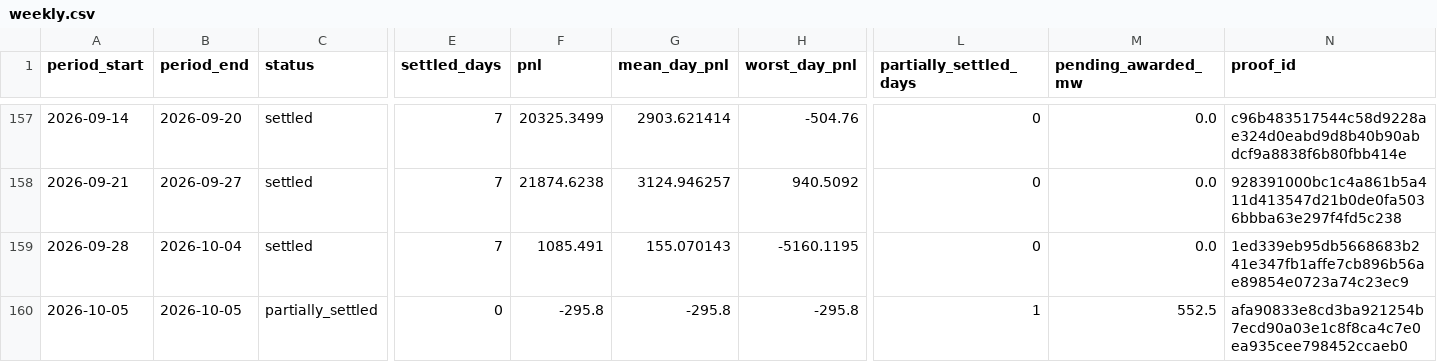
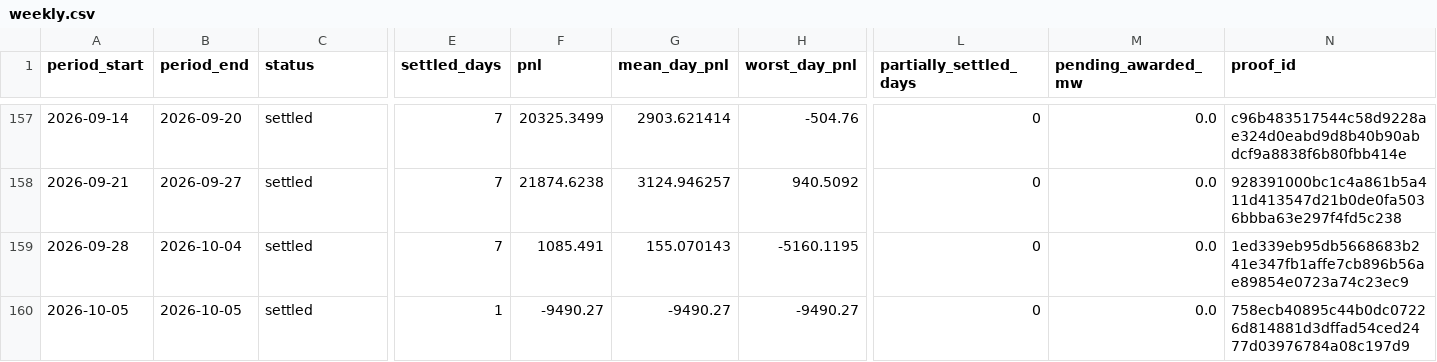
Before and after one commit to jameskim247/ptp-track-record, a CSV file: data/series-2/weekly.csv, drawn as a sheet; only a part is shown, gaps mark what is left out; the diff names each change by its address in the sheet, - before the commit and + after, or states it on an @@ line.

```diff
--- a/data/series-2/weekly.csv
+++ b/data/series-2/weekly.csv
-C160 (status): partially_settled
+C160 (status): settled
-E160 (settled_days): 0
+E160 (settled_days): 1
-F160 (pnl): -295.8
+F160 (pnl): -9490.27
-G160 (mean_day_pnl): -295.8
+G160 (mean_day_pnl): -9490.27
-H160 (worst_day_pnl): -295.8
+H160 (worst_day_pnl): -9490.27
-L160 (partially_settled_days): 1
+L160 (partially_settled_days): 0
-M160 (pending_awarded_mw): 552.5
+M160 (pending_awarded_mw): 0.0
-N160 (proof_id): afa90833e8cd3ba921254b7ecd90a03e1c8f8ca4c7e0ea935cee798452ccaeb0
+N160 (proof_id): 758ecb40895c44b0dc07226d814881d3dffad54ced2477d03976784a08c197d9
```
Also changed, not shown: data/series-2/daily.csv, 3 other files.
